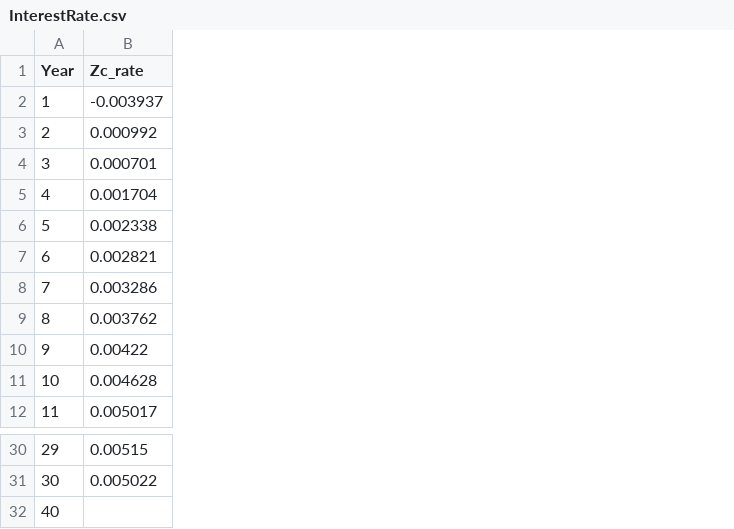
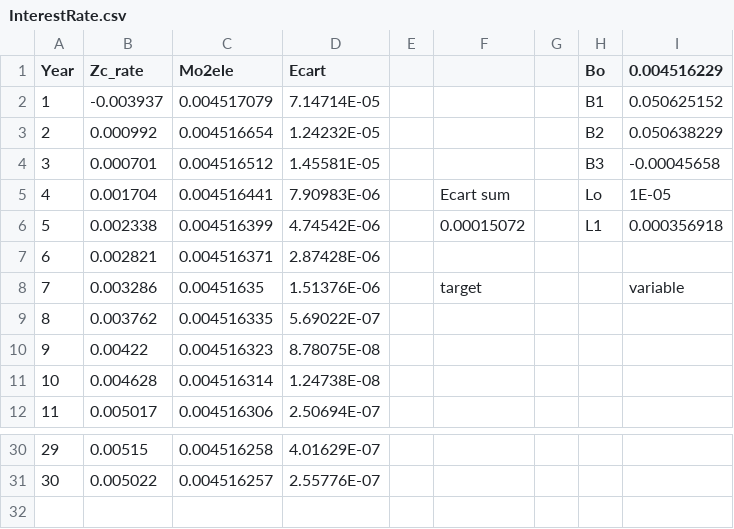
Before and after one commit to abskalana/Master1Finance_2024, a CSV file: InterestRate.csv, drawn as a sheet; only a part is shown, gaps mark what is left out; removed rows and columns are numbered as before the commit, all else as after; the diff names each change by its address in the sheet, - before the commit and + after, or states it on an @@ line.

Commit message:
Add files via upload

```diff
--- a/InterestRate.csv
+++ b/InterestRate.csv
+column C (Mo2ele), rows 2-12: 0.004517079 | 0.004516654 | 0.004516512 | 0.004516441 | 0.004516399 | 0.004516371 | 0.00451635 | 0.004516335 | 0.004516323 | 0.004516314 | 0.004516306; rows 30-31: 0.004516258 | 0.004516257
+column D (Ecart), rows 2-12: 7.14714E-05 | 1.24232E-05 | 1.45581E-05 | 7.90983E-06 | 4.74542E-06 | 2.87428E-06 | 1.51376E-06 | 5.69022E-07 | 8.78075E-08 | 1.24738E-08 | 2.50694E-07; rows 30-31: 4.01629E-07 | 2.55776E-07
+column E, empty
+column F, rows 5-8: Ecart sum | 0.00015072 |  | target
+column G, empty
+column H (Bo), rows 2-6: B1 | B2 | B3 | Lo | L1
+column I (0.004516229), rows 2-8: 0.050625152 | 0.050638229 | -0.00045658 | 1E-05 | 0.000356918 |  | variable
-row 32: 40
```
